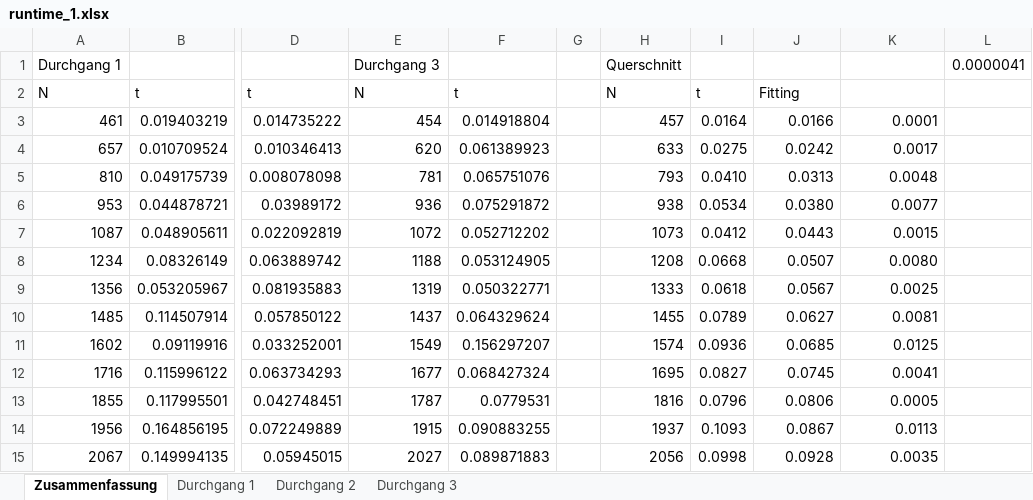
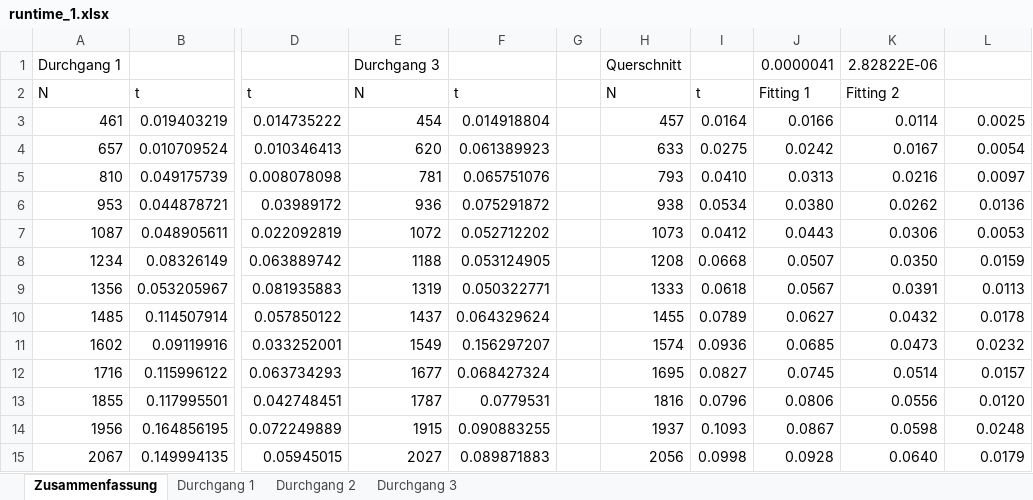
Before and after one commit to marzipanherzen/numerik, an Excel workbook: runtime_1.xlsx, sheet Zusammenfassung, drawn as a sheet; only a part is shown, gaps mark what is left out; values as stored, in another font and other column widths than the file's, no borders; charts and pictures not drawn; the diff covers the shown part only; the diff names each change by its address in the sheet, - before the commit and + after, or states it on an @@ line.

```diff
--- a/runtime_1.xlsx (sheet Zusammenfassung)
+++ b/runtime_1.xlsx (sheet Zusammenfassung)
-J1: (empty)
+J1: 0.0000041
-K1: (empty)
+K1: 2.82822E-06
-L1: 0.0000041
+L1: (empty)
-J2: Fitting
+J2: Fitting 1
-K2: (empty)
+K2: Fitting 2
-K3: 0.0001
+K3: 0.0114
-L3: (empty)
+L3: 0.0025
-K4: 0.0017
+K4: 0.0167
-L4: (empty)
+L4: 0.0054
-K5: 0.0048
+K5: 0.0216
-L5: (empty)
+L5: 0.0097
-K6: 0.0077
+K6: 0.0262
-L6: (empty)
+L6: 0.0136
-K7: 0.0015
+K7: 0.0306
-L7: (empty)
+L7: 0.0053
-K8: 0.0080
+K8: 0.0350
-L8: (empty)
+L8: 0.0159
-K9: 0.0025
+K9: 0.0391
-L9: (empty)
+L9: 0.0113
-K10: 0.0081
+K10: 0.0432
-L10: (empty)
+L10: 0.0178
-K11: 0.0125
+K11: 0.0473
-L11: (empty)
+L11: 0.0232
-K12: 0.0041
+K12: 0.0514
-L12: (empty)
+L12: 0.0157
-K13: 0.0005
+K13: 0.0556
-L13: (empty)
+L13: 0.0120
-K14: 0.0113
+K14: 0.0598
-L14: (empty)
+L14: 0.0248
-K15: 0.0035
+K15: 0.0640
-L15: (empty)
+L15: 0.0179
```
Also changed, not shown: 480 edited cells elsewhere in this sheet, charts or pictures, 3 other files.
